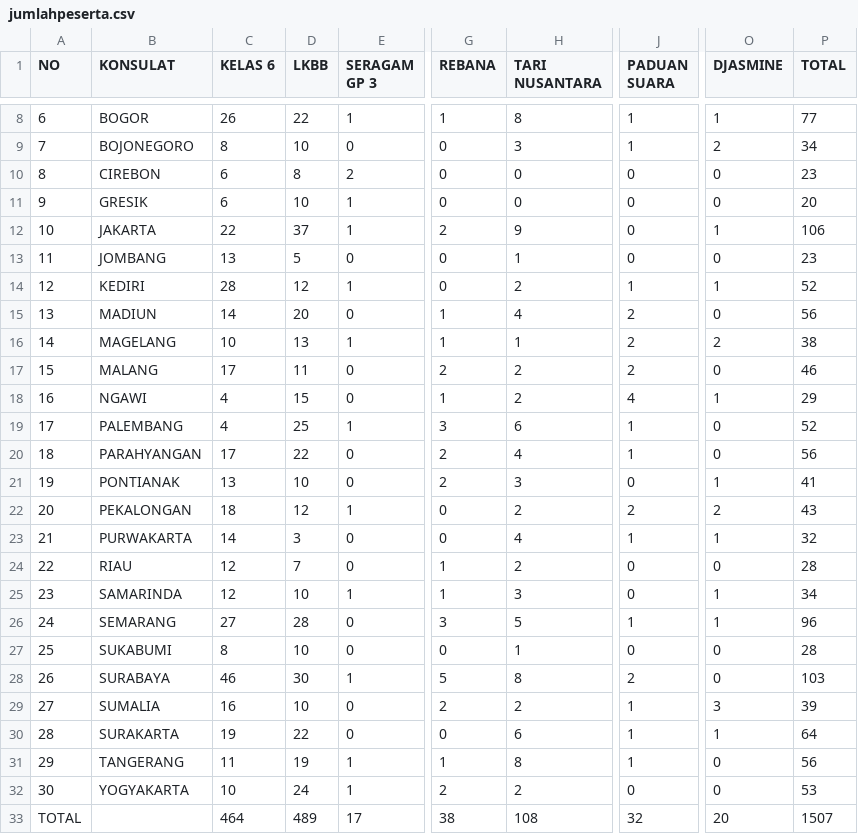
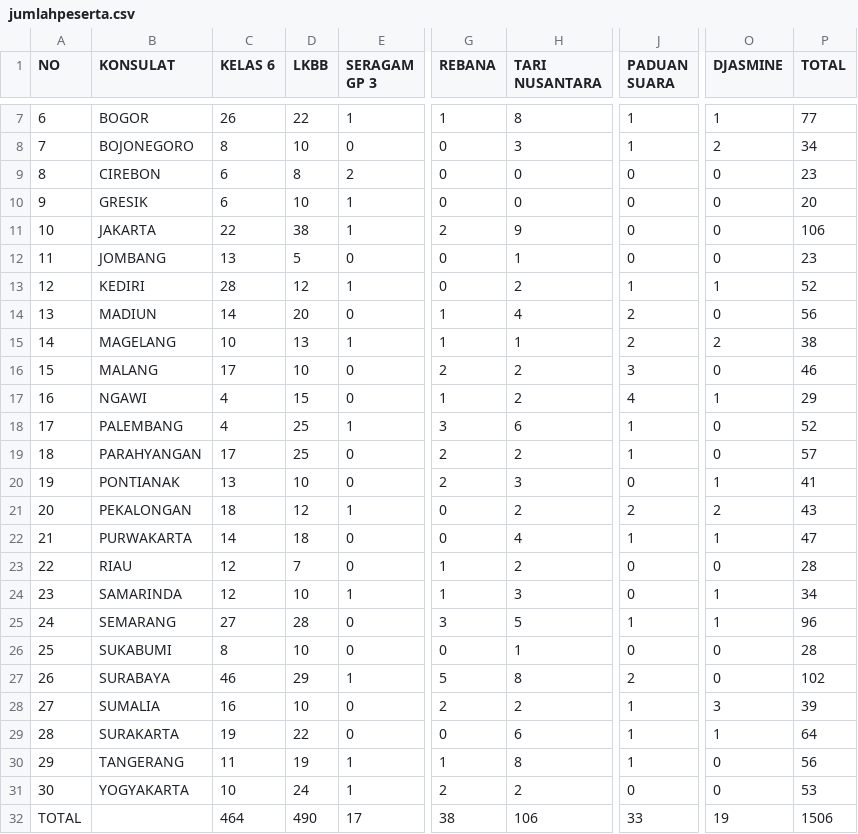
Before and after one commit to koala-hoe/pka100, a CSV file: assets/csv/jumlahpeserta.csv, drawn as a sheet; only a part is shown, gaps mark what is left out; addresses are those after the commit; the diff covers the shown part only; the diff names each change by its address in the sheet, - before the commit and + after, or states it on an @@ line.

```diff
--- a/assets/csv/jumlahpeserta.csv
+++ b/assets/csv/jumlahpeserta.csv
-D11 (LKBB): 37
+D11 (LKBB): 38
-O11 (DJASMINE): 1
+O11 (DJASMINE): 0
-D16 (LKBB): 11
+D16 (LKBB): 10
-J16 (PADUAN SUARA): 2
+J16 (PADUAN SUARA): 3
-D19 (LKBB): 22
+D19 (LKBB): 25
-H19 (TARI NUSANTARA): 4
+H19 (TARI NUSANTARA): 2
-P19 (TOTAL): 56
+P19 (TOTAL): 57
-D22 (LKBB): 3
+D22 (LKBB): 18
-P22 (TOTAL): 32
+P22 (TOTAL): 47
-D27 (LKBB): 30
+D27 (LKBB): 29
-P27 (TOTAL): 103
+P27 (TOTAL): 102
-D32 (LKBB): 489
+D32 (LKBB): 490
-H32 (TARI NUSANTARA): 108
+H32 (TARI NUSANTARA): 106
-J32 (PADUAN SUARA): 32
+J32 (PADUAN SUARA): 33
-O32 (DJASMINE): 20
+O32 (DJASMINE): 19
-P32 (TOTAL): 1507
+P32 (TOTAL): 1506
```
Also changed, not shown: 1 removed row and 4 edited cells elsewhere in this file, assets/csv/CLASS.csv, assets/csv/konsulat.csv, 2 other files.
